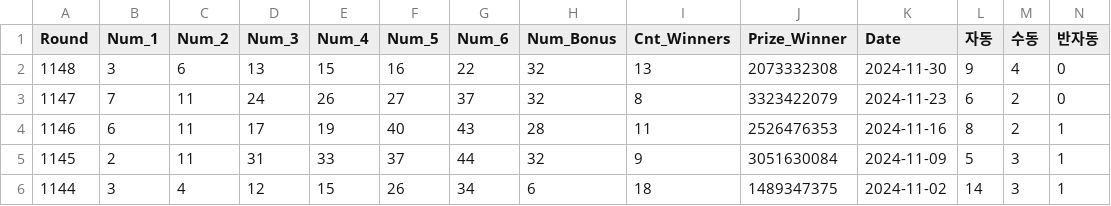
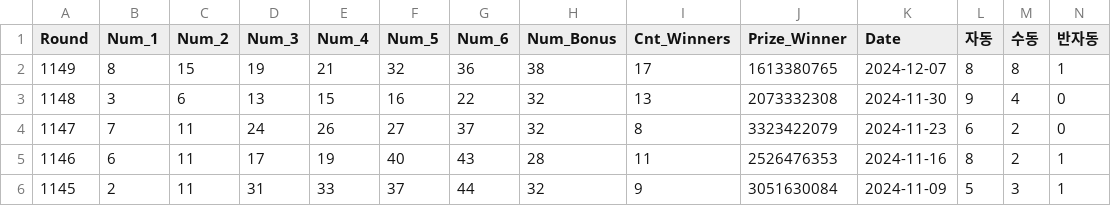
Before and after one commit to dicecarver/WeeklyLottery, a CSV file: automotive/src/main/assets/win_data_all.csv, drawn as a sheet; only a part is shown; the shorter side is filled out with more unchanged rows; rows hold the shown columns only; the diff names each change by its address in the sheet, - before the commit and + after, or states it on an @@ line.

```diff
--- a/automotive/src/main/assets/win_data_all.csv
+++ b/automotive/src/main/assets/win_data_all.csv
+row 2: 1149 | 8 | 15 | 19 | 21 | 32 | 36 | 38 | 17 | 1613380765 | 2024-12-07 | 8 | 8 | 1
```
Also changed, not shown: automotive/src/main/assets/lottery_ball_count.csv, automotive/src/main/assets/lottery_ball_count_metadata.csv, 13 other files.
